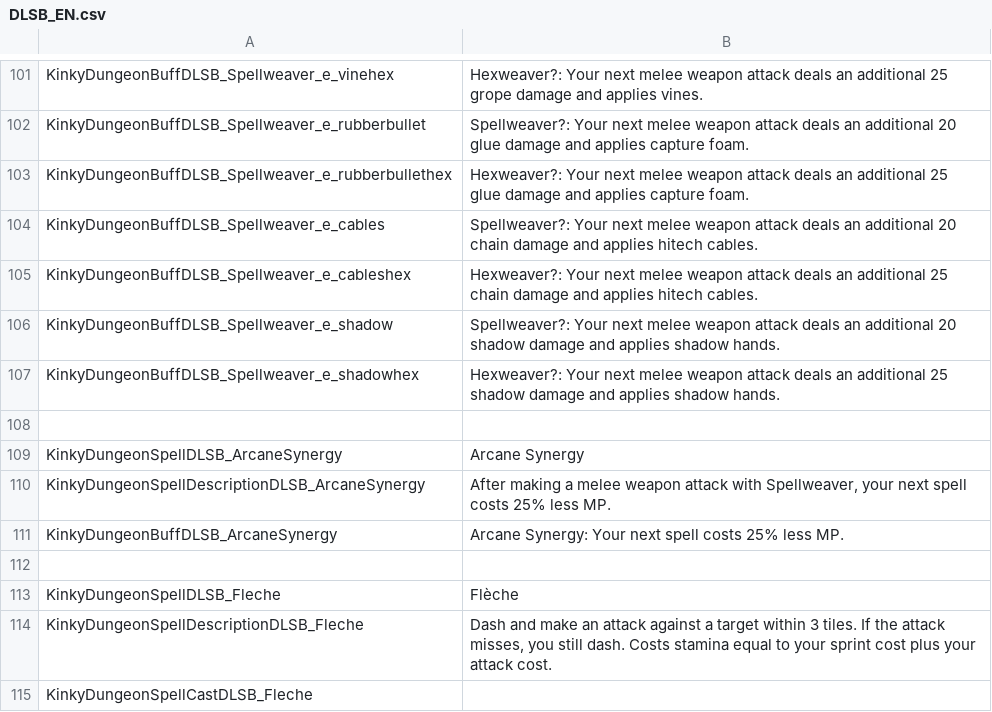
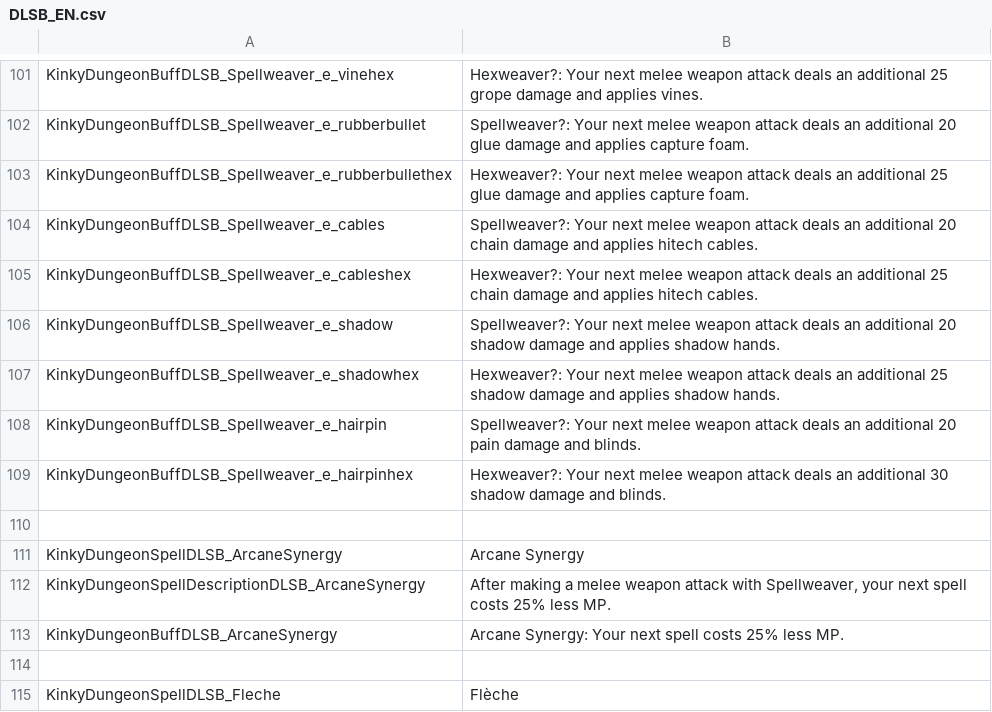
Before and after one commit to dollliandra/DollLiaSpellblade, a CSV file: Translations/DLSB_EN.csv, drawn as a sheet; only a part is shown, gaps mark what is left out; the shorter side is filled out with more unchanged rows; the diff names each change by its address in the sheet, - before the commit and + after, or states it on an @@ line.

Commit message:
Parasol Hairpin Spellweaver

```diff
--- a/Translations/DLSB_EN.csv
+++ b/Translations/DLSB_EN.csv
+row 108: KinkyDungeonBuffDLSB_Spellweaver_e_hairpin | Spellweaver?: Your next melee weapon attack deals an additional 20 pain damage and blinds.
+row 109: KinkyDungeonBuffDLSB_Spellweaver_e_hairpinhex | Hexweaver?: Your next melee weapon attack deals an additional 30 shadow damage and blinds.
```
Also changed, not shown: 2 other files.
